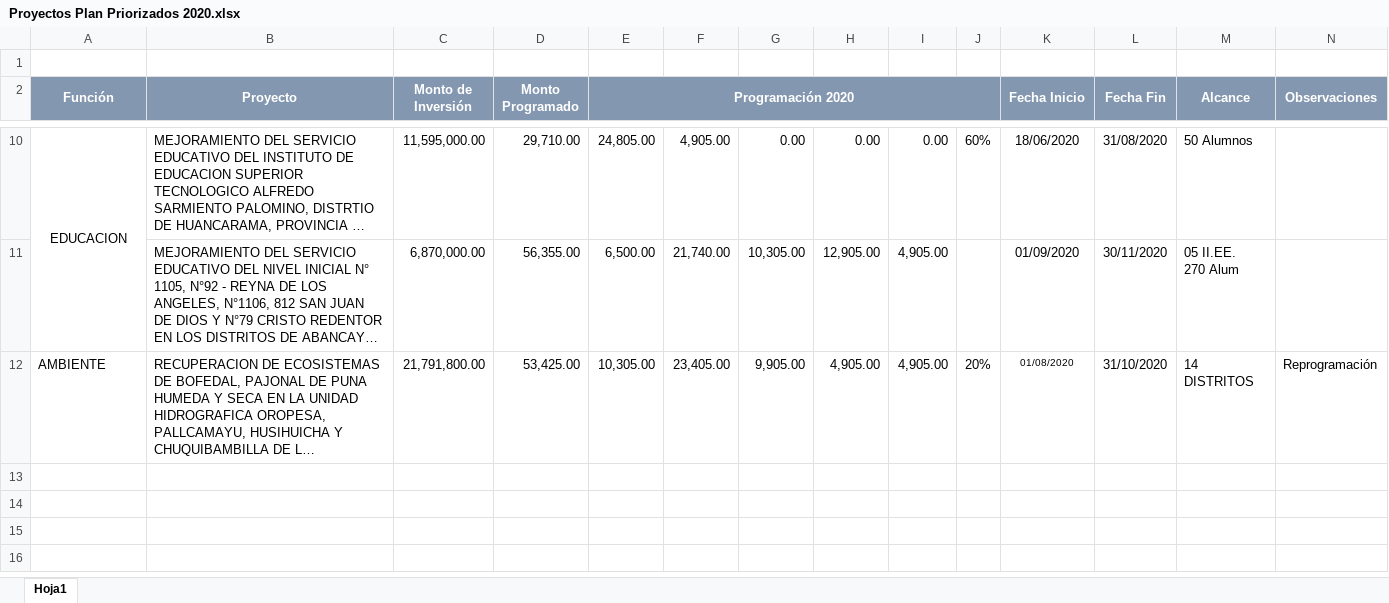
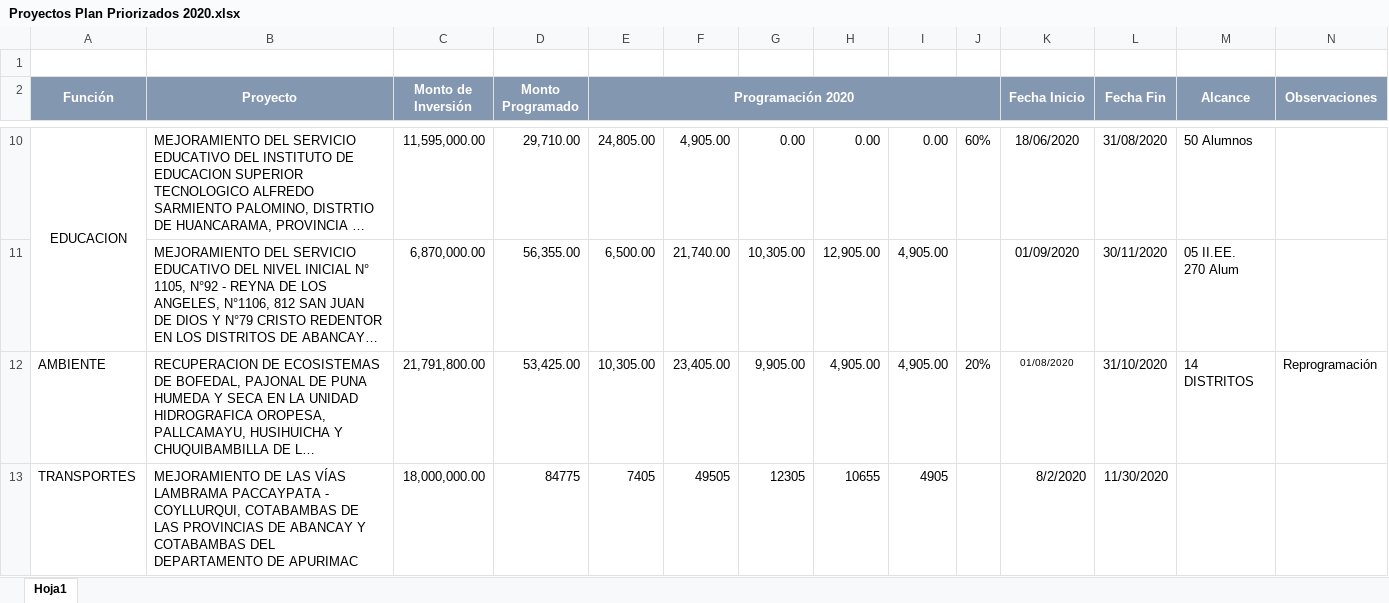
Before and after one commit to ORFEI-GRAP/Gestion-ORFEI, an Excel workbook: Programacion de la Ejecucion de Proyectos/Proyectos Plan Priorizados 2020.xlsx, sheet Hoja1, drawn as a sheet; only a part is shown, gaps mark what is left out; long unchanged cells end in …; values as stored, in another font and other column widths than the file's, no borders; the diff names each change by its address in the sheet, - before the commit and + after, or states it on an @@ line.

```diff
--- a/Programacion de la Ejecucion de Proyectos/Proyectos Plan Priorizados 2020.xlsx (sheet Hoja1)
+++ b/Programacion de la Ejecucion de Proyectos/Proyectos Plan Priorizados 2020.xlsx (sheet Hoja1)
+row 13: TRANSPORTES | MEJORAMIENTO DE LAS VÍAS LAMBRAMA PACCAYPATA - COYLLURQUI, COTABAMBAS DE LAS PROVINCIAS DE ABANCAY Y COTABAMBAS DEL DEPARTAMENTO DE APURIMAC | 18,000,000.00 | 84775 | 7405 | 49505 | 12305 | 10655 | 4905 |  | 8/2/2020 | 11/30/2020
```
Also changed, not shown: 1 other file.
